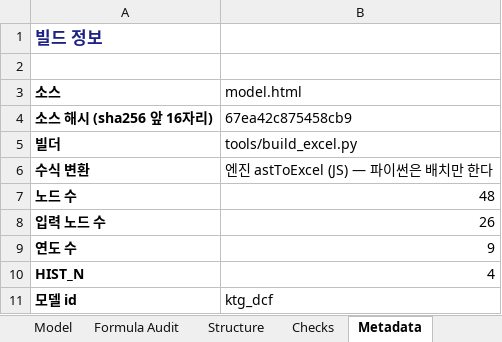
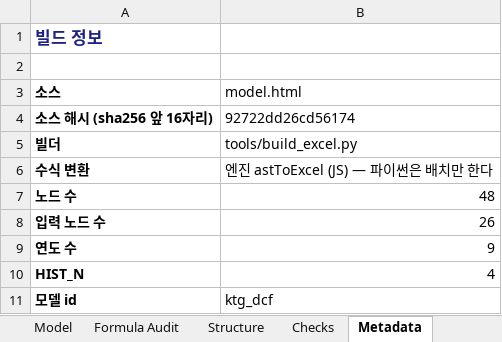
Before and after one commit to hwang-joonha/stock1, an Excel workbook: companies/ktg/model.xlsx, sheet Metadata, drawn as a sheet; values as stored, in another font and other column widths than the file's, no borders; the diff names each change by its address in the sheet, - before the commit and + after, or states it on an @@ line.

```diff
--- a/companies/ktg/model.xlsx (sheet Metadata)
+++ b/companies/ktg/model.xlsx (sheet Metadata)
-B4 (model.html): 67ea42c875458cb9
+B4 (model.html): 92722dd26cd56174
```
Also changed, not shown: companies/lgd/model.xlsx, companies/samsung-em/model.xlsx, 14 other files.
